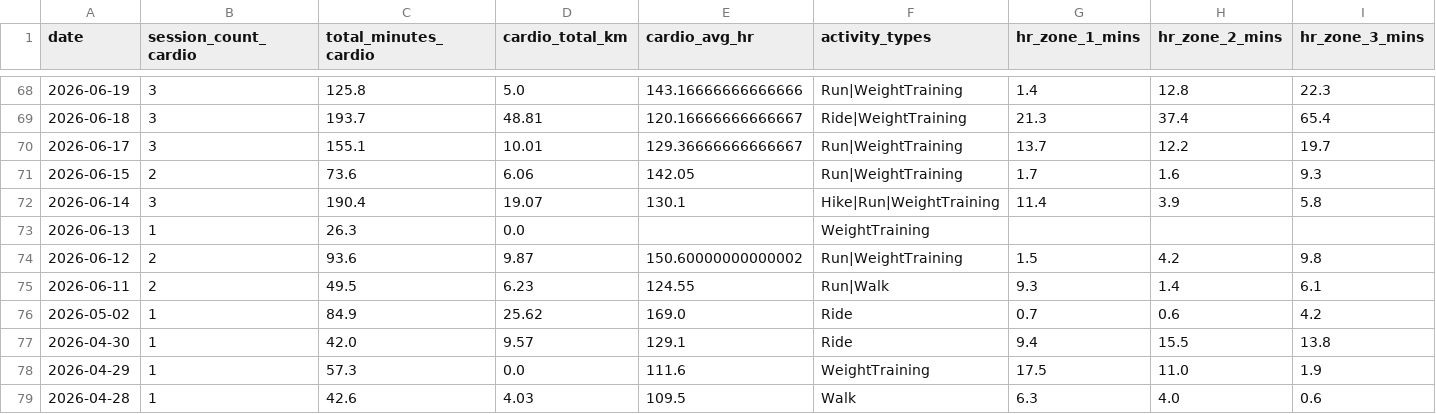
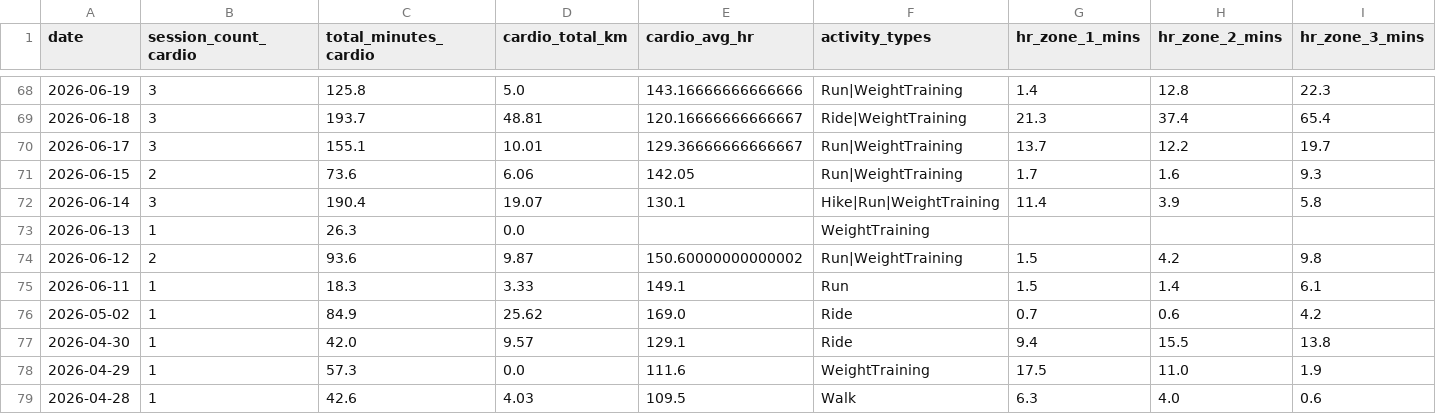
Before and after one commit to mandrew723/training-data, a CSV file: summary.csv, drawn as a sheet; only a part is shown, gaps mark what is left out; the diff names each change by its address in the sheet, - before the commit and + after, or states it on an @@ line.

```diff
--- a/summary.csv
+++ b/summary.csv
-B75 (session_count_cardio): 2
+B75 (session_count_cardio): 1
-C75 (total_minutes_cardio): 49.5
+C75 (total_minutes_cardio): 18.3
-D75 (cardio_total_km): 6.23
+D75 (cardio_total_km): 3.33
-E75 (cardio_avg_hr): 124.55
+E75 (cardio_avg_hr): 149.1
-F75 (activity_types): Run|Walk
+F75 (activity_types): Run
-G75 (hr_zone_1_mins): 9.3
+G75 (hr_zone_1_mins): 1.5
```
